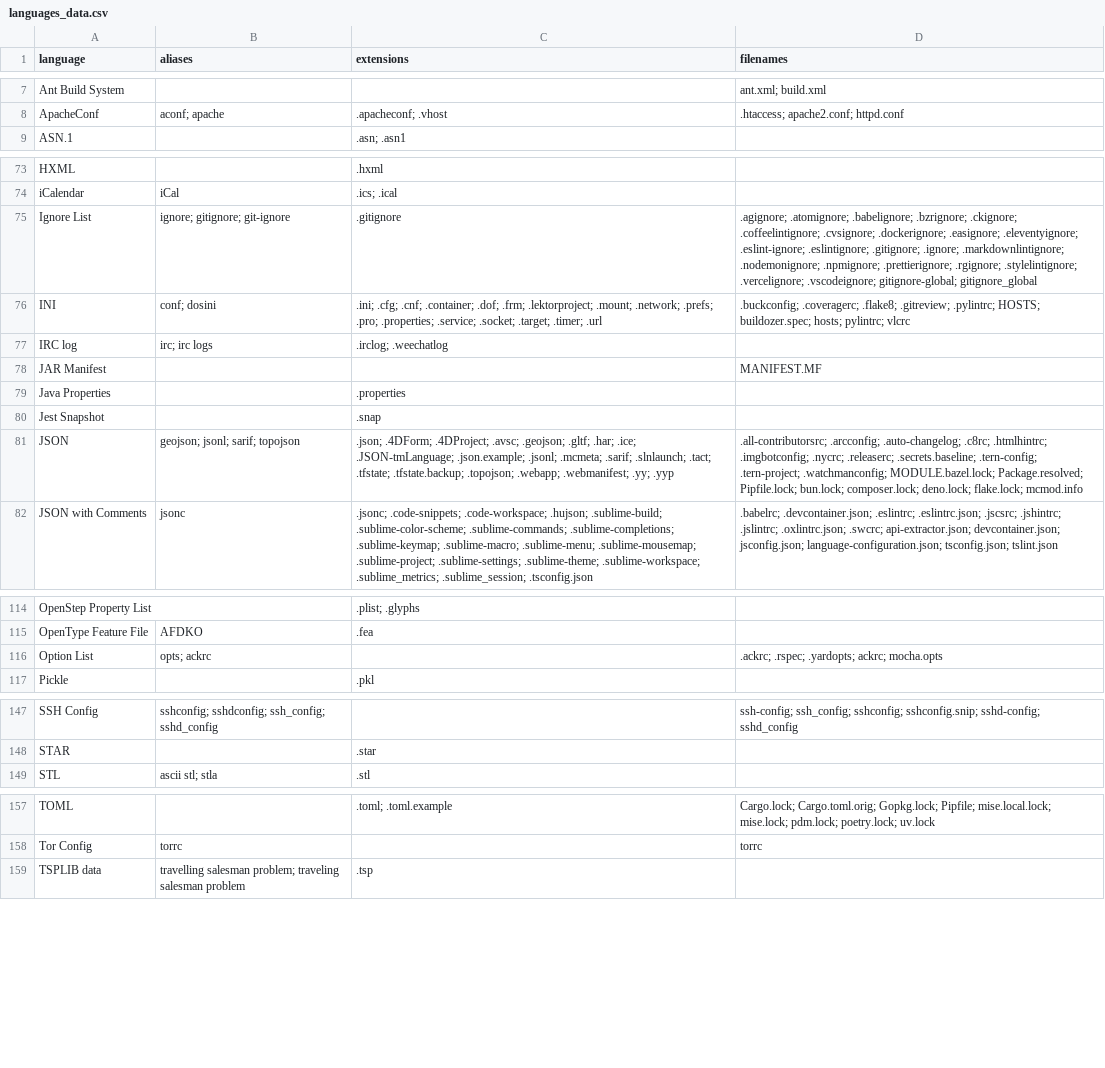
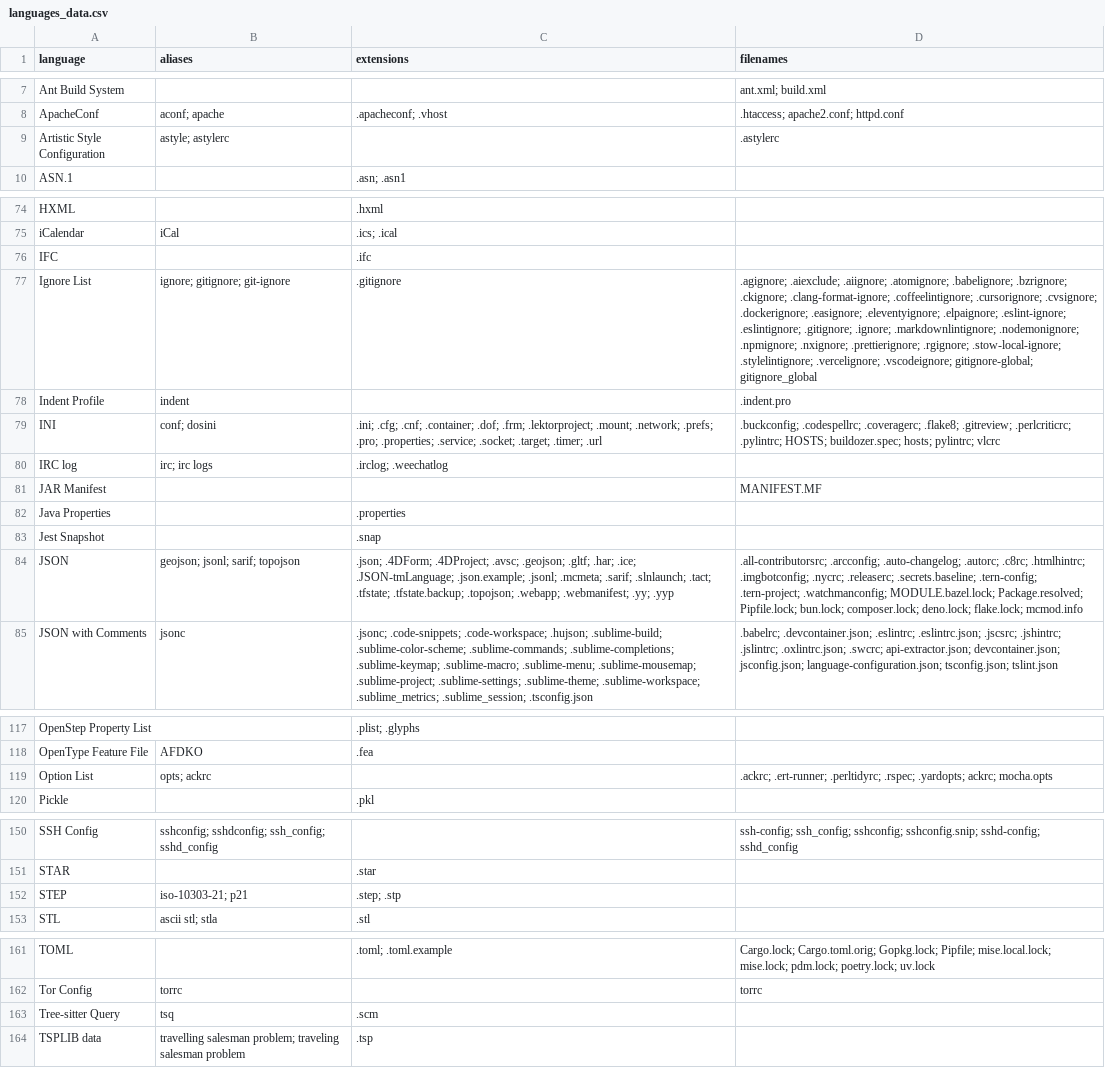
Before and after one commit to andrehora/gh-langs, a CSV file: data/languages_data.csv, drawn as a sheet; only a part is shown, gaps mark what is left out.

```diff
--- a/data/languages_data.csv
+++ b/data/languages_data.csv
@@ -8,2 +8,3 @@ Ant Build System,,,ant.xml; build.xml
 ApacheConf,aconf; apache,.apacheconf; .vhost,.htaccess; apache2.conf; httpd.conf
+Artistic Style Configuration,astyle; astylerc,,.astylerc
 ASN.1,,.asn; .asn1,
@@ -74,4 +75,6 @@ HXML,,.hxml,
 iCalendar,iCal,.ics; .ical,
-Ignore List,ignore; gitignore; git-ignore,.gitignore,.agignore; .atomignore; .babelignore; .bzrignore; .ckignore; .coffeelintignore; .cvsignore; .dockerignore; .easignore; .eleventyignore; .eslint-ignore; .eslintignore; .gitignore; .ignore; .markdownlintignore; .nodemonignore; .npmignore; .prettierignore; .rgignore; .stylelintignore; .vercelignore; .vscodeignore; gitignore-global; gitignore_global
-INI,conf; dosini,.ini; .cfg; .cnf; .container; .dof; .frm; .lektorproject; .mount; .network; .prefs; .pro; .properties; .service; .socket; .target; .timer; .url,.buckconfig; .coveragerc; .flake8; .gitreview; .pylintrc; HOSTS; buildozer.spec; hosts; pylintrc; vlcrc
+IFC,,.ifc,
+Ignore List,ignore; gitignore; git-ignore,.gitignore,.agignore; .aiexclude; .aiignore; .atomignore; .babelignore; .bzrignore; .ckignore; .clang-format-ignore; .coffeelintignore; .cursorignore; .cvsignore; .dockerignore; .easignore; .eleventyignore; .elpaignore; .eslint-ignore; .eslintignore; .gitignore; .ignore; .markdownlintignore; .nodemonignore; .npmignore; .nxignore; .prettierignore; .rgignore; .stow-local-ignore; .stylelintignore; .vercelignore; .vscodeignore; gitignore-global; gitignore_global
+Indent Profile,indent,,.indent.pro
+INI,conf; dosini,.ini; .cfg; .cnf; .container; .dof; .frm; .lektorproject; .mount; .network; .prefs; .pro; .properties; .service; .socket; .target; .timer; .url,.buckconfig; .codespellrc; .coveragerc; .flake8; .gitreview; .perlcriticrc; .pylintrc; HOSTS; buildozer.spec; hosts; pylintrc; vlcrc
 IRC log,irc; irc logs,.irclog; .weechatlog,
@@ -80,3 +83,3 @@ Java Properties,,.properties,
 Jest Snapshot,,.snap,
-JSON,geojson; jsonl; sarif; topojson,.json; .4DForm; .4DProject; .avsc; .geojson; .gltf; .har; .ice; .JSON-tmLanguage; .json.example; .jsonl; .mcmeta; .sarif; .slnlaunch; .tact; .tfstate; .tfstate.backup; .topojson; .webapp; .webmanifest; .yy; .yyp,.all-contributorsrc; .arcconfig; .auto-changelog; .c8rc; .htmlhintrc; .imgbotconfig; .nycrc; .releaserc; .secrets.baseline; .tern-config; .tern-project; .watchmanconfig; MODULE.bazel.lock; Package.resolved; Pipfile.lock; bun.lock; composer.lock; deno.lock; flake.lock; mcmod.info
+JSON,geojson; jsonl; sarif; topojson,.json; .4DForm; .4DProject; .avsc; .geojson; .gltf; .har; .ice; .JSON-tmLanguage; .json.example; .jsonl; .mcmeta; .sarif; .slnlaunch; .tact; .tfstate; .tfstate.backup; .topojson; .webapp; .webmanifest; .yy; .yyp,.all-contributorsrc; .arcconfig; .auto-changelog; .autorc; .c8rc; .htmlhintrc; .imgbotconfig; .nycrc; .releaserc; .secrets.baseline; .tern-config; .tern-project; .watchmanconfig; MODULE.bazel.lock; Package.resolved; Pipfile.lock; bun.lock; composer.lock; deno.lock; flake.lock; mcmod.info
 JSON with Comments,jsonc,.jsonc; .code-snippets; .code-workspace; .hujson; .sublime-build; .sublime-color-scheme; .sublime-commands; .sublime-completions; .sublime-keymap; .sublime-macro; .sublime-menu; .sublime-mousemap; .sublime-project; .sublime-settings; .sublime-theme; .sublime-workspace; .sublime_metrics; .sublime_session; .tsconfig.json,.babelrc; .devcontainer.json; .eslintrc; .eslintrc.json; .jscsrc; .jshintrc; .jslintrc; .oxlintrc.json; .swcrc; api-extractor.json; devcontainer.json; jsconfig.json; language-configuration.json; tsconfig.json; tslint.json
@@ -115,3 +118,3 @@ OpenStep Property List,,.plist; .glyphs,
 OpenType Feature File,AFDKO,.fea,
-Option List,opts; ackrc,,.ackrc; .rspec; .yardopts; ackrc; mocha.opts
+Option List,opts; ackrc,,.ackrc; .ert-runner; .perltidyrc; .rspec; .yardopts; ackrc; mocha.opts
 Pickle,,.pkl,
@@ -148,2 +151,3 @@ SSH Config,sshconfig; sshdconfig; ssh_config; sshd_config,,ssh-config; ssh_confi
 STAR,,.star,
+STEP,iso-10303-21; p21,.step; .stp,
 STL,ascii stl; stla,.stl,
@@ -158,2 +162,3 @@ TOML,,.toml; .toml.example,Cargo.lock; Cargo.toml.orig; Gopkg.lock; Pipfile; mis
 Tor Config,torrc,,torrc
+Tree-sitter Query,tsq,.scm,
 TSPLIB data,travelling salesman problem; traveling salesman problem,.tsp,
```
Also changed, not shown: data/languages.csv, data/languages_programming.csv, 17 other files.
